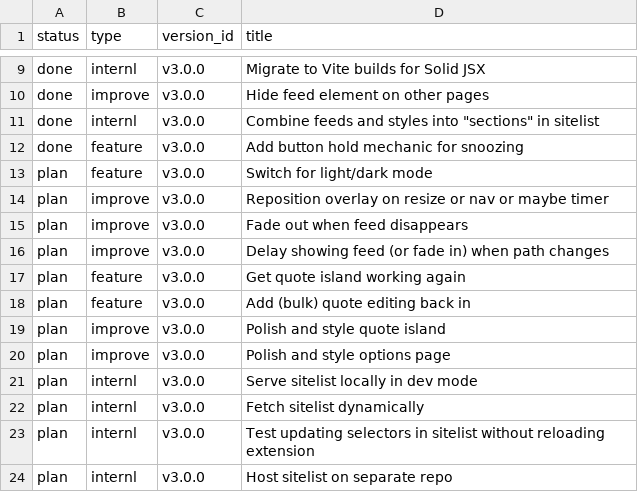
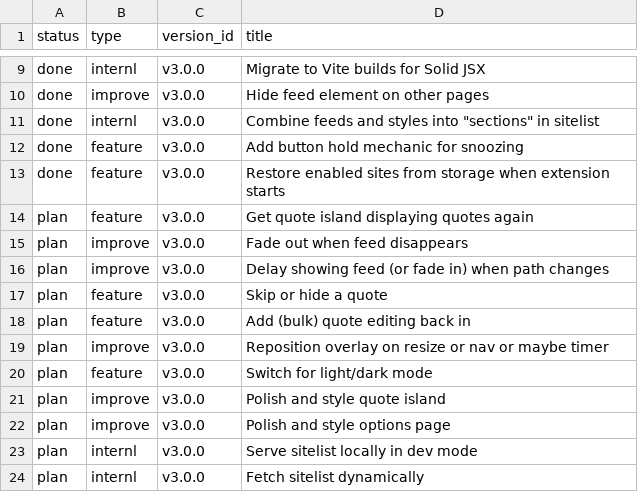
Before and after one commit to jordwest/news-feed-eradicator, a CSV file: roadmap/roadmap.csv, drawn as a sheet; only a part is shown, gaps mark what is left out; the shorter side is filled out with more unchanged rows.

Commit message:
restore enabled sites on reboot

```diff
--- a/roadmap/roadmap.csv
+++ b/roadmap/roadmap.csv
@@ -12,8 +12,10 @@ done,internl,v3.0.0,"Combine feeds and styles into ""sections"" in sitelist"
 done,feature,v3.0.0,Add button hold mechanic for snoozing
-plan,feature,v3.0.0,Switch for light/dark mode
-plan,improve,v3.0.0,Reposition overlay on resize or nav or maybe timer
+done,feature,v3.0.0,Restore enabled sites from storage when extension starts
+plan,feature,v3.0.0,Get quote island displaying quotes again
 plan,improve,v3.0.0,Fade out when feed disappears
 plan,improve,v3.0.0,Delay showing feed (or fade in) when path changes
-plan,feature,v3.0.0,Get quote island working again
+plan,feature,v3.0.0,Skip or hide a quote
 plan,feature,v3.0.0,Add (bulk) quote editing back in
+plan,improve,v3.0.0,Reposition overlay on resize or nav or maybe timer
+plan,feature,v3.0.0,Switch for light/dark mode
 plan,improve,v3.0.0,Polish and style quote island
```
Also changed, not shown: 11 other files.
